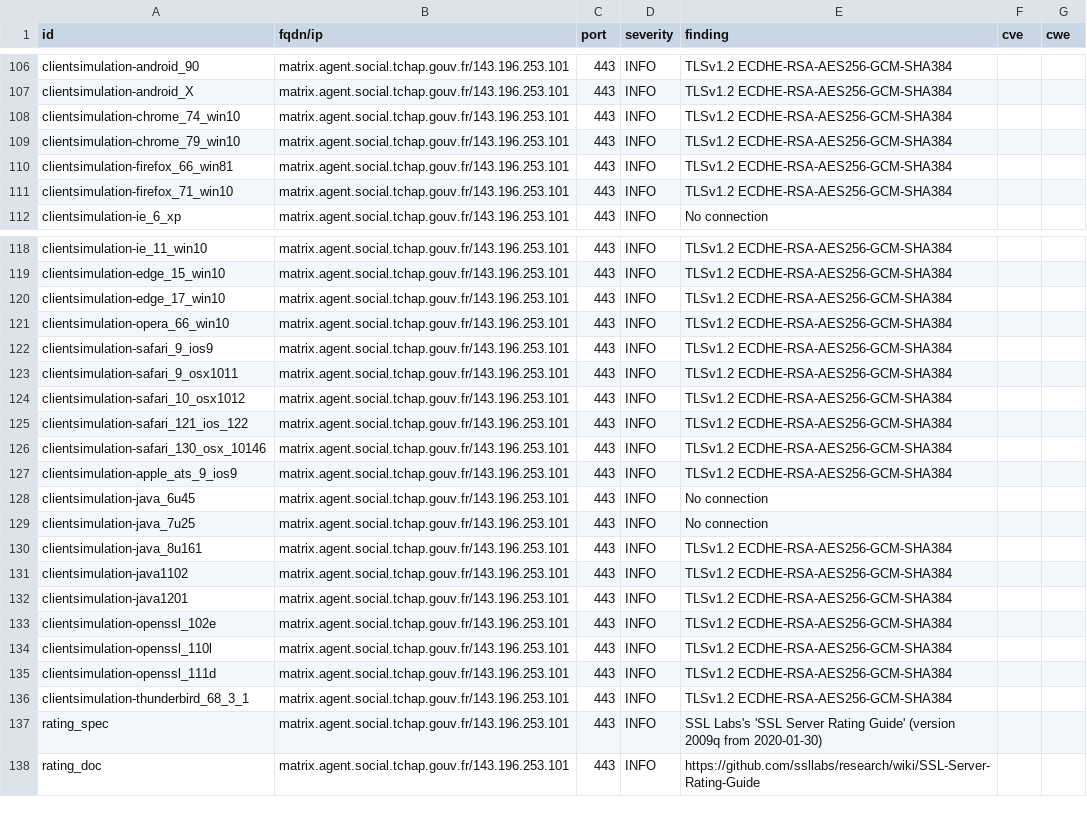
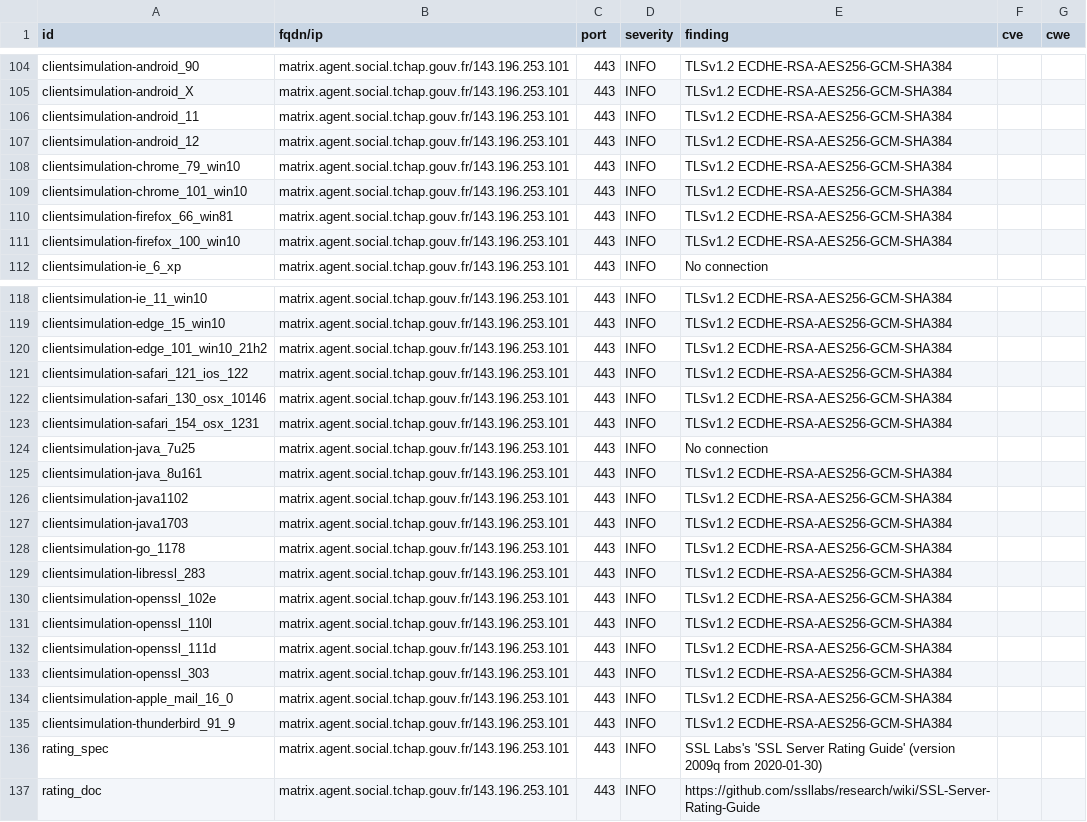
Before and after one commit to tchapgouv/dashlord, a CSV file: results/aHR0cHM6Ly9tYXRyaXguYWdlbnQuc29jaWFsLnRjaGFwLmdvdXYuZnI=/testssl.csv, drawn as a sheet; only a part is shown, gaps mark what is left out; the diff covers the shown part only.

Commit message:
update: https://matrix.agent.social.tchap.gouv.fr

```diff
--- a/results/aHR0cHM6Ly9tYXRyaXguYWdlbnQuc29jaWFsLnRjaGFwLmdvdXYuZnI=/testssl.csv
+++ b/results/aHR0cHM6Ly9tYXRyaXguYWdlbnQuc29jaWFsLnRjaGFwLmdvdXYuZnI=/testssl.csv
@@ -107,6 +105,8 @@
 "clientsimulation-android_X","matrix.agent.social.tchap.gouv.fr/143.196.253.101","443","INFO","TLSv1.2 ECDHE-RSA-AES256-GCM-SHA384","",""
-"clientsimulation-chrome_74_win10","matrix.agent.social.tchap.gouv.fr/143.196.253.101","443","INFO","TLSv1.2 ECDHE-RSA-AES256-GCM-SHA384","",""
+"clientsimulation-android_11","matrix.agent.social.tchap.gouv.fr/143.196.253.101","443","INFO","TLSv1.2 ECDHE-RSA-AES256-GCM-SHA384","",""
+"clientsimulation-android_12","matrix.agent.social.tchap.gouv.fr/143.196.253.101","443","INFO","TLSv1.2 ECDHE-RSA-AES256-GCM-SHA384","",""
 "clientsimulation-chrome_79_win10","matrix.agent.social.tchap.gouv.fr/143.196.253.101","443","INFO","TLSv1.2 ECDHE-RSA-AES256-GCM-SHA384","",""
+"clientsimulation-chrome_101_win10","matrix.agent.social.tchap.gouv.fr/143.196.253.101","443","INFO","TLSv1.2 ECDHE-RSA-AES256-GCM-SHA384","",""
 "clientsimulation-firefox_66_win81","matrix.agent.social.tchap.gouv.fr/143.196.253.101","443","INFO","TLSv1.2 ECDHE-RSA-AES256-GCM-SHA384","",""
-"clientsimulation-firefox_71_win10","matrix.agent.social.tchap.gouv.fr/143.196.253.101","443","INFO","TLSv1.2 ECDHE-RSA-AES256-GCM-SHA384","",""
+"clientsimulation-firefox_100_win10","matrix.agent.social.tchap.gouv.fr/143.196.253.101","443","INFO","TLSv1.2 ECDHE-RSA-AES256-GCM-SHA384","",""
 "clientsimulation-ie_6_xp","matrix.agent.social.tchap.gouv.fr/143.196.253.101","443","INFO","No connection","",""
@@ -119,11 +119,6 @@
 "clientsimulation-edge_15_win10","matrix.agent.social.tchap.gouv.fr/143.196.253.101","443","INFO","TLSv1.2 ECDHE-RSA-AES256-GCM-SHA384","",""
-"clientsimulation-edge_17_win10","matrix.agent.social.tchap.gouv.fr/143.196.253.101","443","INFO","TLSv1.2 ECDHE-RSA-AES256-GCM-SHA384","",""
-"clientsimulation-opera_66_win10","matrix.agent.social.tchap.gouv.fr/143.196.253.101","443","INFO","TLSv1.2 ECDHE-RSA-AES256-GCM-SHA384","",""
-"clientsimulation-safari_9_ios9","matrix.agent.social.tchap.gouv.fr/143.196.253.101","443","INFO","TLSv1.2 ECDHE-RSA-AES256-GCM-SHA384","",""
-"clientsimulation-safari_9_osx1011","matrix.agent.social.tchap.gouv.fr/143.196.253.101","443","INFO","TLSv1.2 ECDHE-RSA-AES256-GCM-SHA384","",""
-"clientsimulation-safari_10_osx1012","matrix.agent.social.tchap.gouv.fr/143.196.253.101","443","INFO","TLSv1.2 ECDHE-RSA-AES256-GCM-SHA384","",""
+"clientsimulation-edge_101_win10_21h2","matrix.agent.social.tchap.gouv.fr/143.196.253.101","443","INFO","TLSv1.2 ECDHE-RSA-AES256-GCM-SHA384","",""
 "clientsimulation-safari_121_ios_122","matrix.agent.social.tchap.gouv.fr/143.196.253.101","443","INFO","TLSv1.2 ECDHE-RSA-AES256-GCM-SHA384","",""
 "clientsimulation-safari_130_osx_10146","matrix.agent.social.tchap.gouv.fr/143.196.253.101","443","INFO","TLSv1.2 ECDHE-RSA-AES256-GCM-SHA384","",""
-"clientsimulation-apple_ats_9_ios9","matrix.agent.social.tchap.gouv.fr/143.196.253.101","443","INFO","TLSv1.2 ECDHE-RSA-AES256-GCM-SHA384","",""
-"clientsimulation-java_6u45","matrix.agent.social.tchap.gouv.fr/143.196.253.101","443","INFO","No connection","",""
+"clientsimulation-safari_154_osx_1231","matrix.agent.social.tchap.gouv.fr/143.196.253.101","443","INFO","TLSv1.2 ECDHE-RSA-AES256-GCM-SHA384","",""
 "clientsimulation-java_7u25","matrix.agent.social.tchap.gouv.fr/143.196.253.101","443","INFO","No connection","",""
@@ -131,3 +126,5 @@
 "clientsimulation-java1102","matrix.agent.social.tchap.gouv.fr/143.196.253.101","443","INFO","TLSv1.2 ECDHE-RSA-AES256-GCM-SHA384","",""
-"clientsimulation-java1201","matrix.agent.social.tchap.gouv.fr/143.196.253.101","443","INFO","TLSv1.2 ECDHE-RSA-AES256-GCM-SHA384","",""
+"clientsimulation-java1703","matrix.agent.social.tchap.gouv.fr/143.196.253.101","443","INFO","TLSv1.2 ECDHE-RSA-AES256-GCM-SHA384","",""
+"clientsimulation-go_1178","matrix.agent.social.tchap.gouv.fr/143.196.253.101","443","INFO","TLSv1.2 ECDHE-RSA-AES256-GCM-SHA384","",""
+"clientsimulation-libressl_283","matrix.agent.social.tchap.gouv.fr/143.196.253.101","443","INFO","TLSv1.2 ECDHE-RSA-AES256-GCM-SHA384","",""
 "clientsimulation-openssl_102e","matrix.agent.social.tchap.gouv.fr/143.196.253.101","443","INFO","TLSv1.2 ECDHE-RSA-AES256-GCM-SHA384","",""
@@ -135,3 +132,5 @@
 "clientsimulation-openssl_111d","matrix.agent.social.tchap.gouv.fr/143.196.253.101","443","INFO","TLSv1.2 ECDHE-RSA-AES256-GCM-SHA384","",""
-"clientsimulation-thunderbird_68_3_1","matrix.agent.social.tchap.gouv.fr/143.196.253.101","443","INFO","TLSv1.2 ECDHE-RSA-AES256-GCM-SHA384","",""
+"clientsimulation-openssl_303","matrix.agent.social.tchap.gouv.fr/143.196.253.101","443","INFO","TLSv1.2 ECDHE-RSA-AES256-GCM-SHA384","",""
+"clientsimulation-apple_mail_16_0","matrix.agent.social.tchap.gouv.fr/143.196.253.101","443","INFO","TLSv1.2 ECDHE-RSA-AES256-GCM-SHA384","",""
+"clientsimulation-thunderbird_91_9","matrix.agent.social.tchap.gouv.fr/143.196.253.101","443","INFO","TLSv1.2 ECDHE-RSA-AES256-GCM-SHA384","",""
 "rating_spec","matrix.agent.social.tchap.gouv.fr/143.196.253.101","443","INFO","SSL Labs's 'SSL Server Rating Guide' (version 2009q from 2020-01-30)","",""
```
Also changed, not shown: 2 removed rows and 3 edited cells elsewhere in this file, 12 other files.
